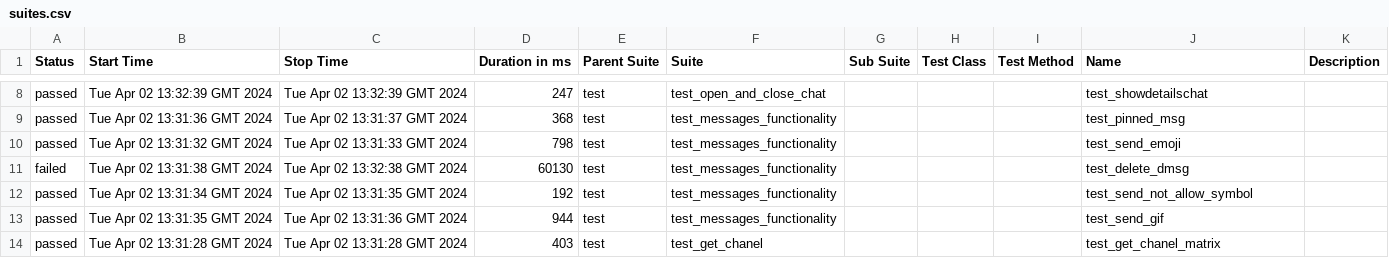
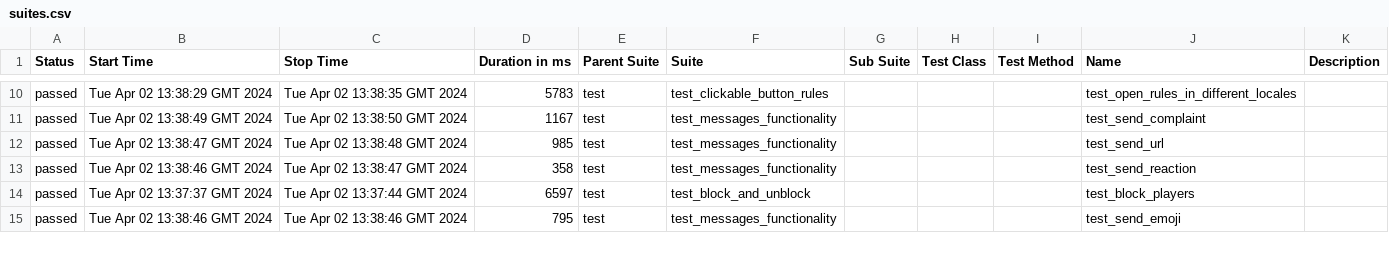
Before and after one commit to VladimirSaf95/ChatProject, a CSV file: data/suites.csv, drawn as a sheet; only a part is shown, gaps mark what is left out; the diff covers the shown part only.

Commit message:
Deploying to gh-pages from @ VladimirSaf95/ChatProject@417c25eef675c3029bfeb5ef0cf99acff813b4d8 🚀

```diff
--- a/data/suites.csv
+++ b/data/suites.csv
@@ -8,7 +10,6 @@
-"passed","Tue Apr 02 13:32:39 GMT 2024","Tue Apr 02 13:32:39 GMT 2024","247","test","test_open_and_close_chat","","","","test_showdetailschat",""
-"passed","Tue Apr 02 13:31:36 GMT 2024","Tue Apr 02 13:31:37 GMT 2024","368","test","test_messages_functionality","","","","test_pinned_msg",""
-"passed","Tue Apr 02 13:31:32 GMT 2024","Tue Apr 02 13:31:33 GMT 2024","798","test","test_messages_functionality","","","","test_send_emoji",""
-"failed","Tue Apr 02 13:31:38 GMT 2024","Tue Apr 02 13:32:38 GMT 2024","60130","test","test_messages_functionality","","","","test_delete_dmsg",""
-"passed","Tue Apr 02 13:31:34 GMT 2024","Tue Apr 02 13:31:35 GMT 2024","192","test","test_messages_functionality","","","","test_send_not_allow_symbol",""
-"passed","Tue Apr 02 13:31:35 GMT 2024","Tue Apr 02 13:31:36 GMT 2024","944","test","test_messages_functionality","","","","test_send_gif",""
-"passed","Tue Apr 02 13:31:28 GMT 2024","Tue Apr 02 13:31:28 GMT 2024","403","test","test_get_chanel","","","","test_get_chanel_matrix",""
+"passed","Tue Apr 02 13:38:29 GMT 2024","Tue Apr 02 13:38:35 GMT 2024","5783","test","test_clickable_button_rules","","","","test_open_rules_in_different_locales",""
+"passed","Tue Apr 02 13:38:49 GMT 2024","Tue Apr 02 13:38:50 GMT 2024","1167","test","test_messages_functionality","","","","test_send_complaint",""
+"passed","Tue Apr 02 13:38:47 GMT 2024","Tue Apr 02 13:38:48 GMT 2024","985","test","test_messages_functionality","","","","test_send_url",""
+"passed","Tue Apr 02 13:38:46 GMT 2024","Tue Apr 02 13:38:47 GMT 2024","358","test","test_messages_functionality","","","","test_send_reaction",""
+"passed","Tue Apr 02 13:37:37 GMT 2024","Tue Apr 02 13:37:44 GMT 2024","6597","test","test_block_and_unblock","","","","test_block_players",""
+"passed","Tue Apr 02 13:38:46 GMT 2024","Tue Apr 02 13:38:46 GMT 2024","795","test","test_messages_functionality","","","","test_send_emoji",""
```
Also changed, not shown: 2 added rows, 1 removed row and 79 edited cells elsewhere in this file, data/behaviors.csv, 49 other files.
